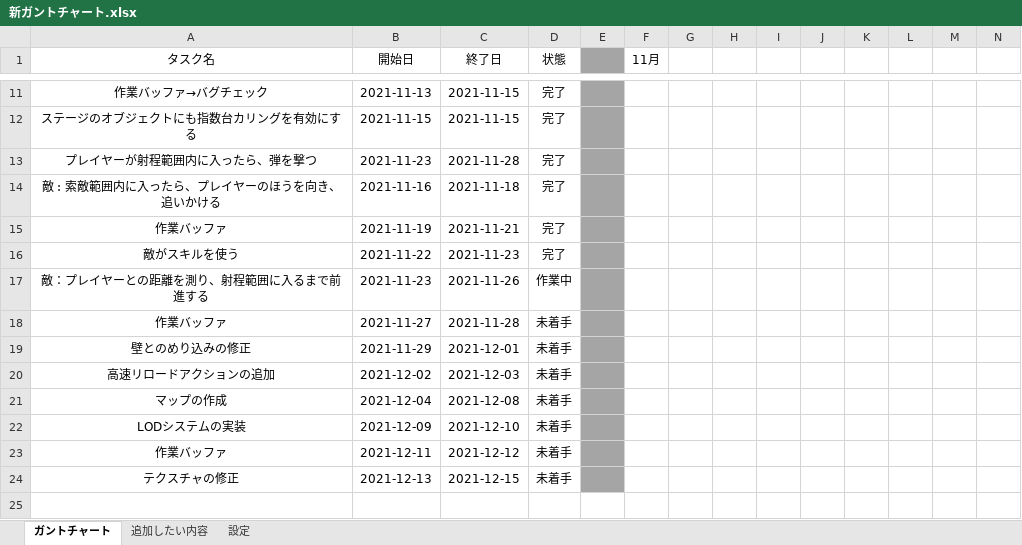
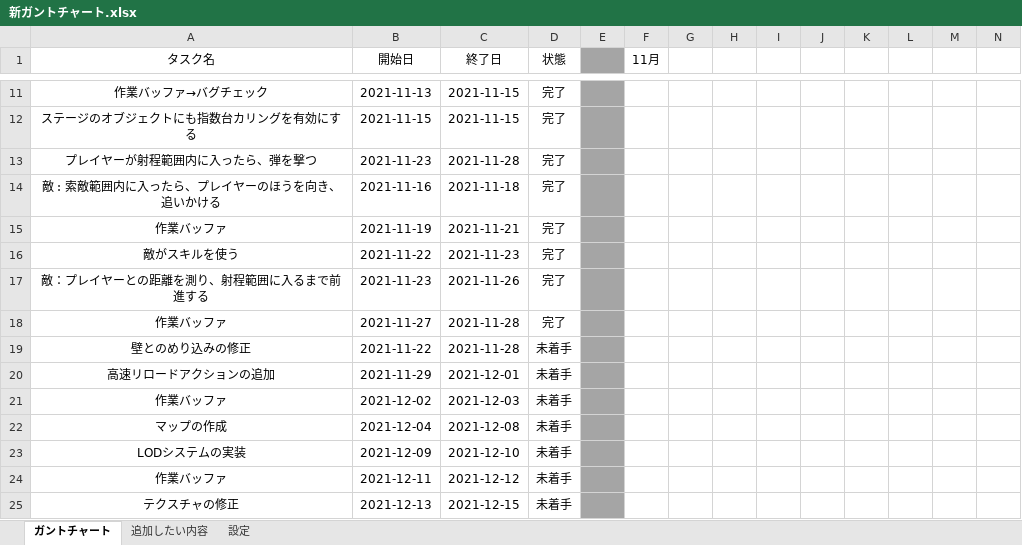
Before and after one commit to chinpanGX/DirectX11_PanzerActionGame, an Excel workbook: 新ガントチャート.xlsx, sheet ガントチャート, drawn as a sheet; only a part is shown, gaps mark what is left out; values as stored, in another font and other column widths than the file's, no borders; conditional formats not drawn; rows hold the shown columns only; the diff names each change by its address in the sheet, - before the commit and + after, or states it on an @@ line.

Commit message:
no message

```diff
--- a/新ガントチャート.xlsx (sheet ガントチャート)
+++ b/新ガントチャート.xlsx (sheet ガントチャート)
-D17 (状態): 作業中
+D17 (状態): 完了
-D18 (状態): 未着手
+D18 (状態): 完了
-B19 (開始日): 2021-11-29
+B19 (開始日): 2021-11-22
-C19 (終了日): 2021-12-01
+C19 (終了日): 2021-11-28
-B20 (開始日): 2021-12-02
+B20 (開始日): 2021-11-29
-C20 (終了日): 2021-12-03
+C20 (終了日): 2021-12-01
+row 21: 作業バッファ | 2021-12-02 | 2021-12-03 | 未着手
```
